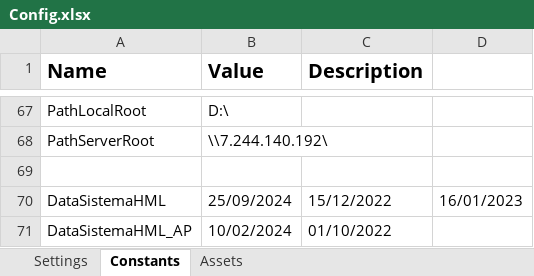
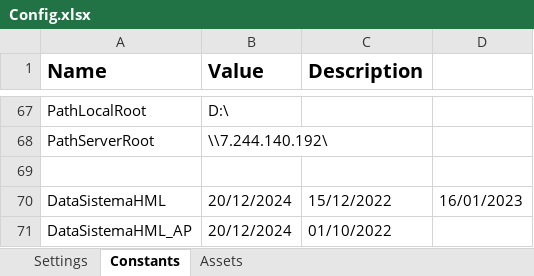
Before and after one commit to earq-consultoria/RPA_DHL_Oracle, an Excel workbook: Data/Config.xlsx, sheet Constants, drawn as a sheet; only a part is shown, gaps mark what is left out; values as stored, in another font and other column widths than the file's, no borders; the diff names each change by its address in the sheet, - before the commit and + after, or states it on an @@ line.

```diff
--- a/Data/Config.xlsx (sheet Constants)
+++ b/Data/Config.xlsx (sheet Constants)
-B70 (Value): 25/09/2024
+B70 (Value): 20/12/2024
-B71 (Value): 10/02/2024
+B71 (Value): 20/12/2024
```
Also changed, not shown: 3 other files.
